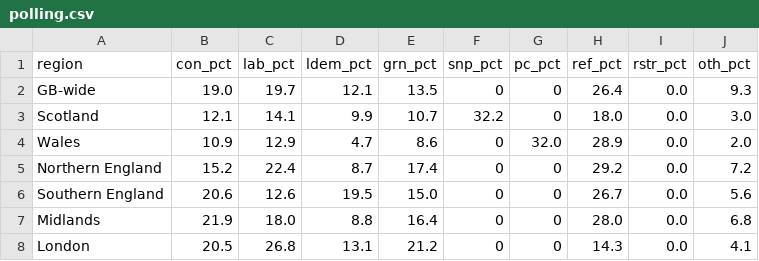
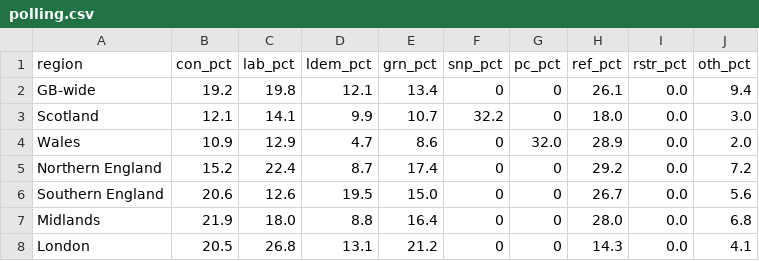
Before and after one commit to glasgow46239/britainpredicts, a CSV file: polling.csv, drawn as a sheet.

```diff
--- a/polling.csv
+++ b/polling.csv
@@ -1,3 +1,3 @@
 region,con_pct,lab_pct,ldem_pct,grn_pct,snp_pct,pc_pct,ref_pct,rstr_pct,oth_pct
-GB-wide,19.0,19.7,12.1,13.5,0,0,26.4,0.0,9.3
+GB-wide,19.2,19.8,12.1,13.4,0,0,26.1,0.0,9.4
 Scotland,12.1,14.1,9.9,10.7,32.2,0,18.0,0.0,3.0
```
